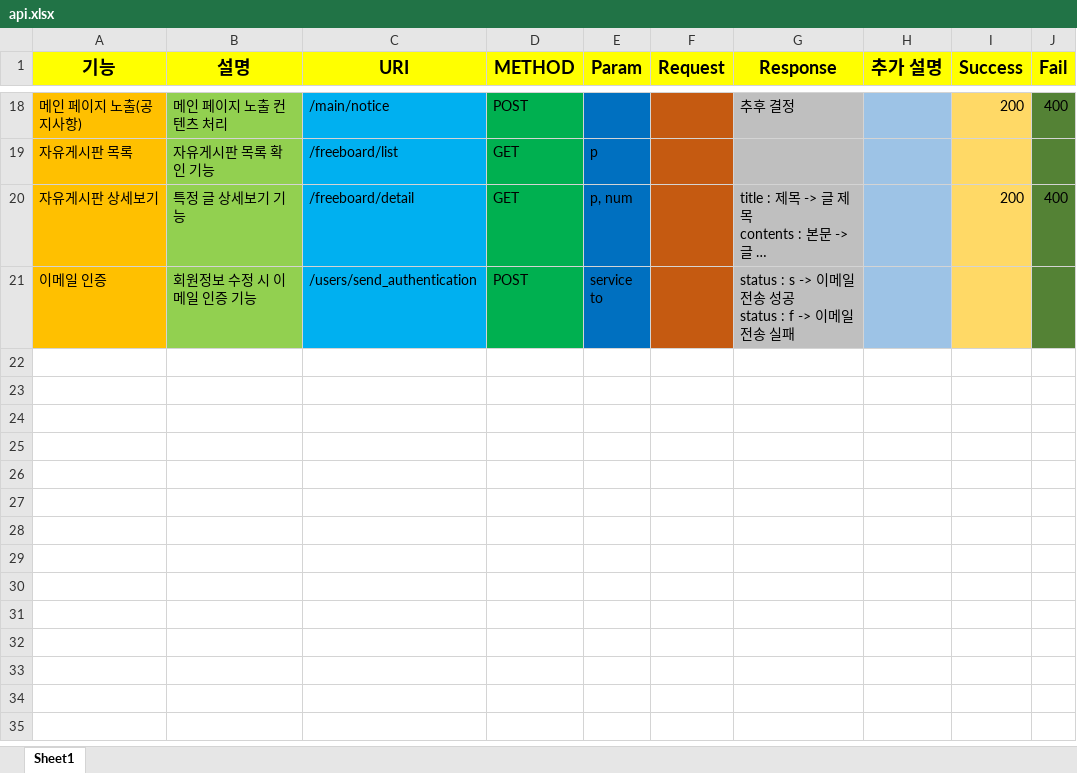
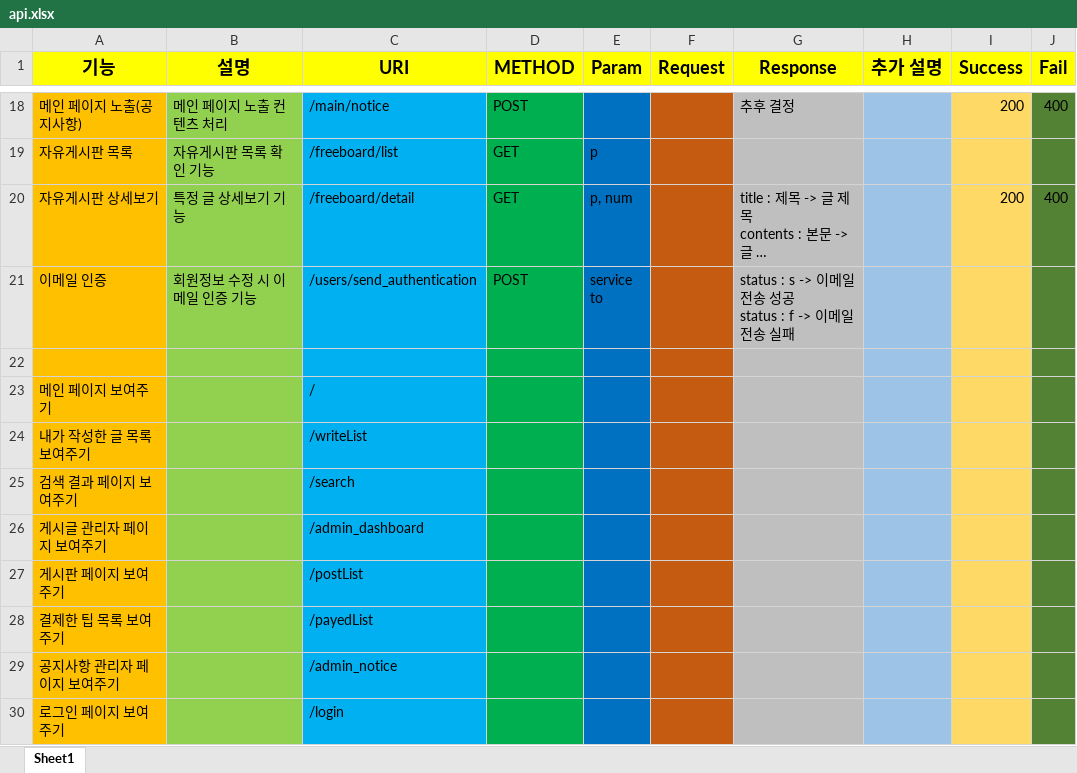
Before and after one commit to infreljs/Tipper, an Excel workbook: Documents/Project/api.xlsx, sheet Sheet1, drawn as a sheet; only a part is shown, gaps mark what is left out; long unchanged cells end in …; values as stored, in another font and other column widths than the file's, no borders; the diff covers the shown part only; the diff names each change by its address in the sheet, - before the commit and + after, or states it on an @@ line.

```diff
--- a/Documents/Project/api.xlsx (sheet Sheet1)
+++ b/Documents/Project/api.xlsx (sheet Sheet1)
+row 22: (empty)
+row 23: 메인 페이지 보여주기 |  | /
+row 24: 내가 작성한 글 목록 보여주기 |  | /writeList
+row 25: 검색 결과 페이지 보여주기 |  | /search
+row 26: 게시글 관리자 페이지 보여주기 |  | /admin_dashboard
+row 27: 게시판 페이지 보여주기 |  | /postList
+row 28: 결제한 팁 목록 보여주기 |  | /payedList
+row 29: 공지사항 관리자 페이지 보여주기 |  | /admin_notice
+row 30: 로그인 페이지 보여주기 |  | /login
```
Also changed, not shown: 8 added rows and 4 edited cells elsewhere in this sheet, 2 other files.
